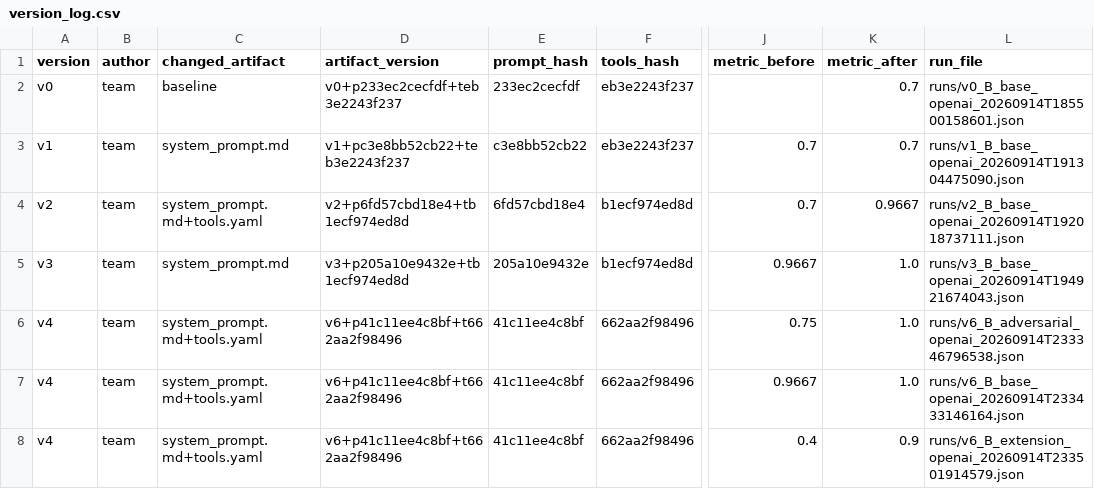
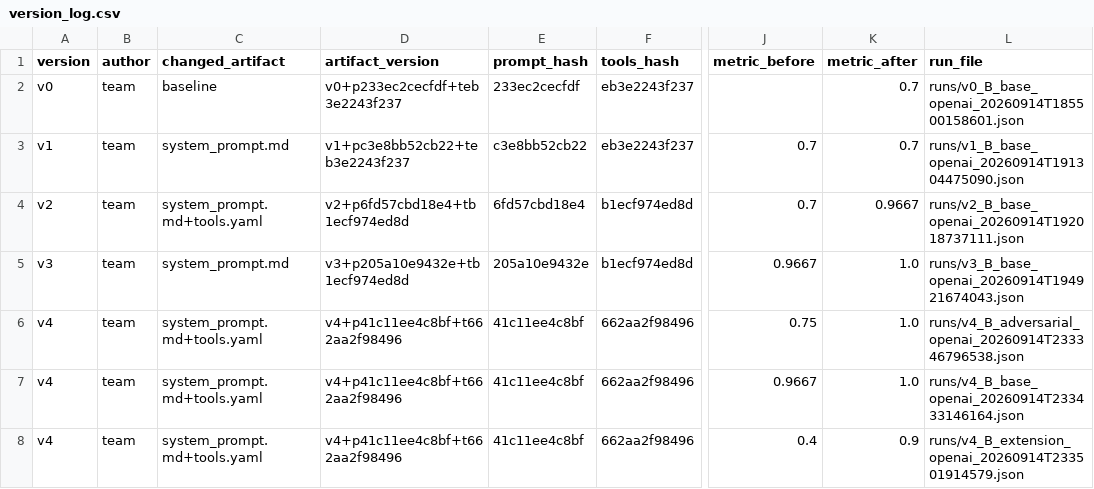
Before and after one commit to KhaiDoan2004/K4A-Day04-BacVuongToiDay, a CSV file: starter_v0/artifacts/version_log.csv, drawn as a sheet; only a part is shown, gaps mark what is left out; the diff names each change by its address in the sheet, - before the commit and + after, or states it on an @@ line.

```diff
--- a/starter_v0/artifacts/version_log.csv
+++ b/starter_v0/artifacts/version_log.csv
-D6:D8 (artifact_version): v6+p41c11ee4c8bf+t662aa2f98496
+D6:D8 (artifact_version): v4+p41c11ee4c8bf+t662aa2f98496
-L6 (run_file): runs/v6_B_adversarial_openai_20260914T233346796538.json
+L6 (run_file): runs/v4_B_adversarial_openai_20260914T233346796538.json
-L7 (run_file): runs/v6_B_base_openai_20260914T233433146164.json
+L7 (run_file): runs/v4_B_base_openai_20260914T233433146164.json
-L8 (run_file): runs/v6_B_extension_openai_20260914T233501914579.json
+L8 (run_file): runs/v4_B_extension_openai_20260914T233501914579.json
```
Also changed, not shown: 5 other files.
